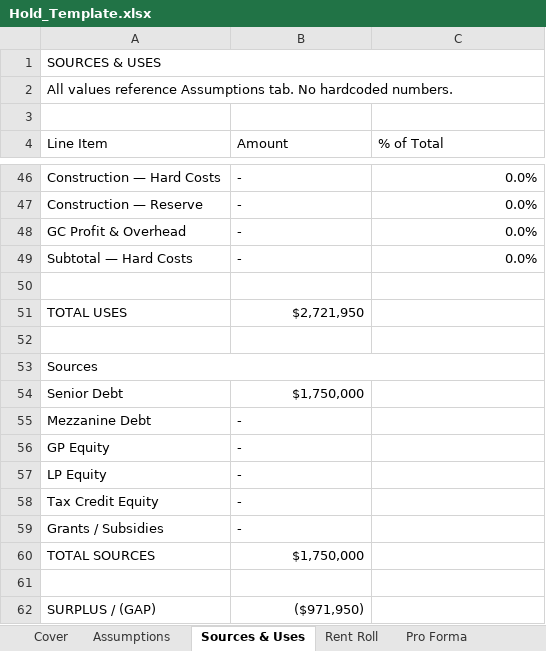
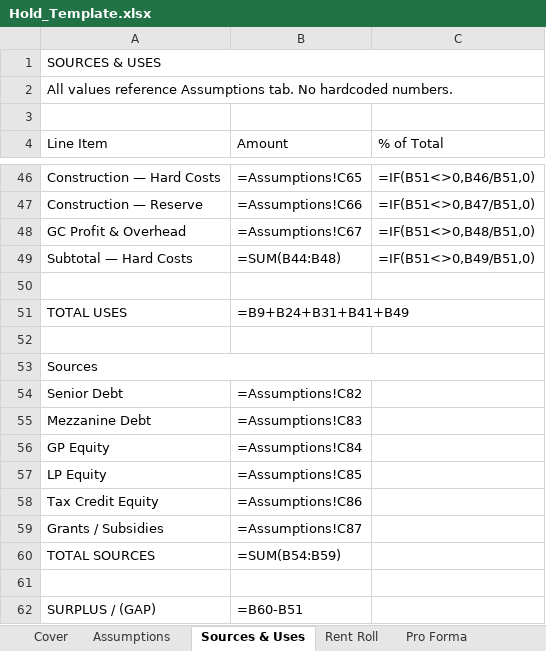
Before and after one commit to mikeafreedman/dealdesk, an Excel workbook: data/templates/Hold_Template.xlsx, sheet Sources & Uses, drawn as a sheet; only a part is shown, gaps mark what is left out; values as stored, in another font and other column widths than the file's, no cell formats; formulas without a stored value are shown as written; the diff covers the shown part only; the diff names each change by its address in the sheet, - before the commit and + after, or states it on an @@ line.

```diff
--- a/data/templates/Hold_Template.xlsx (sheet Sources & Uses)
+++ b/data/templates/Hold_Template.xlsx (sheet Sources & Uses)
-B46 (Amount): -
+B46 (Amount): =Assumptions!C65
-C46 (% of Total): 0.0%
+C46 (% of Total): =IF(B51<>0,B46/B51,0)
-B47 (Amount): -
+B47 (Amount): =Assumptions!C66
-C47 (% of Total): 0.0%
+C47 (% of Total): =IF(B51<>0,B47/B51,0)
-B48 (Amount): -
+B48 (Amount): =Assumptions!C67
-C48 (% of Total): 0.0%
+C48 (% of Total): =IF(B51<>0,B48/B51,0)
-B49 (Amount): -
+B49 (Amount): =SUM(B44:B48)
-C49 (% of Total): 0.0%
+C49 (% of Total): =IF(B51<>0,B49/B51,0)
-B51 (Amount): $2,721,950
+B51 (Amount): =B9+B24+B31+B41+B49
-B54 (Amount): $1,750,000
+B54 (Amount): =Assumptions!C82
-B55 (Amount): -
+B55 (Amount): =Assumptions!C83
-B56 (Amount): -
+B56 (Amount): =Assumptions!C84
-B57 (Amount): -
+B57 (Amount): =Assumptions!C85
-B58 (Amount): -
+B58 (Amount): =Assumptions!C86
-B59 (Amount): -
+B59 (Amount): =Assumptions!C87
-B60 (Amount): $1,750,000
+B60 (Amount): =SUM(B54:B59)
-B62 (Amount): ($971,950)
+B62 (Amount): =B60-B51
```
Also changed, not shown: 64 edited cells elsewhere in this sheet, sheet Cash Waterfall, sheet Amort - Initial, sheet Amort - Refi 1, sheet Amort - Refi 2, sheet Amort - Refi 3, sheet Pro Forma, 7 more sheets, cell formats, charts or pictures, data/templates/Sale_Template.xlsx, 23 other files.
